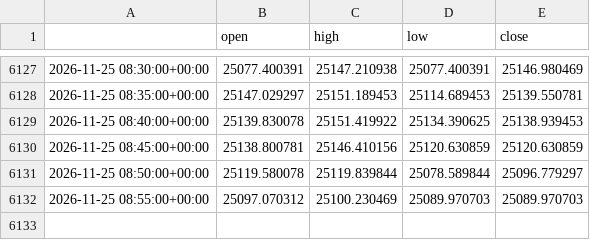
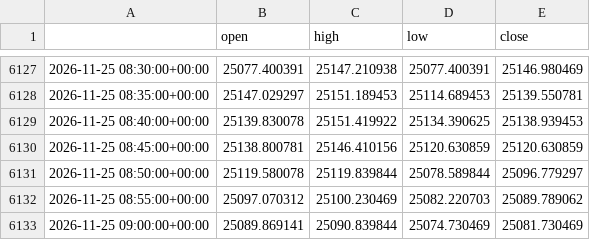
Before and after one commit to cms2nd/ftmo-sim-test, a CSV file: data/GER40_5m.csv, drawn as a sheet; only a part is shown, gaps mark what is left out.

```diff
--- a/data/GER40_5m.csv
+++ b/data/GER40_5m.csv
@@ -6131,2 +6131,3 @@
 2026-11-25 08:50:00+00:00,25119.580078,25119.839844,25078.589844,25096.779297
-2026-11-25 08:55:00+00:00,25097.070312,25100.230469,25089.970703,25089.970703
+2026-11-25 08:55:00+00:00,25097.070312,25100.230469,25082.220703,25089.789062
+2026-11-25 09:00:00+00:00,25089.869141,25090.839844,25074.730469,25081.730469
```
Also changed, not shown: data/XAUUSD_5m.csv, 6 other files.
